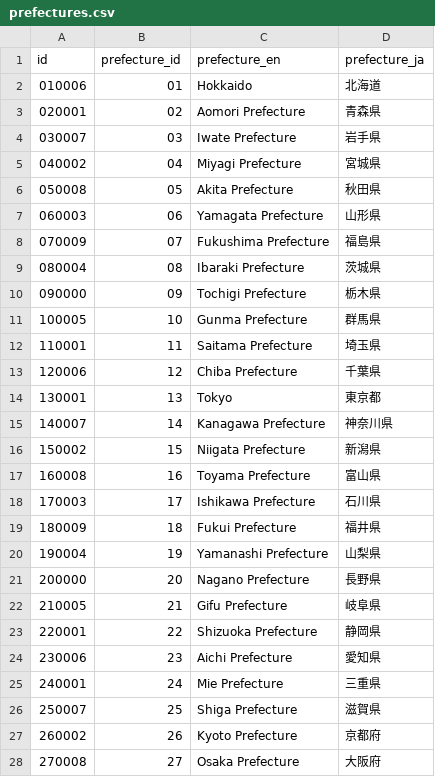
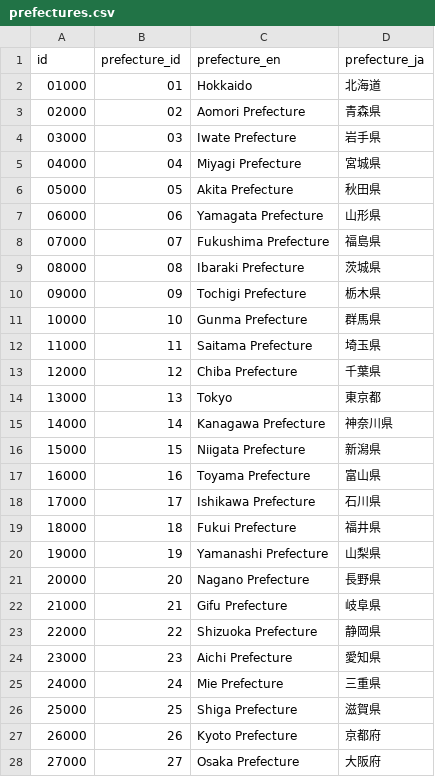
Before and after one commit to nobuf/list-of-cities-in-japan, a CSV file: build/prefectures.csv, drawn as a sheet; only a part is shown; the diff covers the shown part only.

```diff
--- a/build/prefectures.csv
+++ b/build/prefectures.csv
@@ -1,28 +1,28 @@
 id,prefecture_id,prefecture_en,prefecture_ja
-010006,01,Hokkaido,北海道
-020001,02,Aomori Prefecture,青森県
-030007,03,Iwate Prefecture,岩手県
-040002,04,Miyagi Prefecture,宮城県
-050008,05,Akita Prefecture,秋田県
-060003,06,Yamagata Prefecture,山形県
-070009,07,Fukushima Prefecture,福島県
-080004,08,Ibaraki Prefecture,茨城県
-090000,09,Tochigi Prefecture,栃木県
-100005,10,Gunma Prefecture,群馬県
-110001,11,Saitama Prefecture,埼玉県
-120006,12,Chiba Prefecture,千葉県
-130001,13,Tokyo,東京都
-140007,14,Kanagawa Prefecture,神奈川県
-150002,15,Niigata Prefecture,新潟県
-160008,16,Toyama Prefecture,富山県
-170003,17,Ishikawa Prefecture,石川県
-180009,18,Fukui Prefecture,福井県
-190004,19,Yamanashi Prefecture,山梨県
-200000,20,Nagano Prefecture,長野県
-210005,21,Gifu Prefecture,岐阜県
-220001,22,Shizuoka Prefecture,静岡県
-230006,23,Aichi Prefecture,愛知県
-240001,24,Mie Prefecture,三重県
-250007,25,Shiga Prefecture,滋賀県
-260002,26,Kyoto Prefecture,京都府
-270008,27,Osaka Prefecture,大阪府
+01000,01,Hokkaido,北海道
+02000,02,Aomori Prefecture,青森県
+03000,03,Iwate Prefecture,岩手県
+04000,04,Miyagi Prefecture,宮城県
+05000,05,Akita Prefecture,秋田県
+06000,06,Yamagata Prefecture,山形県
+07000,07,Fukushima Prefecture,福島県
+08000,08,Ibaraki Prefecture,茨城県
+09000,09,Tochigi Prefecture,栃木県
+10000,10,Gunma Prefecture,群馬県
+11000,11,Saitama Prefecture,埼玉県
+12000,12,Chiba Prefecture,千葉県
+13000,13,Tokyo,東京都
+14000,14,Kanagawa Prefecture,神奈川県
+15000,15,Niigata Prefecture,新潟県
+16000,16,Toyama Prefecture,富山県
+17000,17,Ishikawa Prefecture,石川県
+18000,18,Fukui Prefecture,福井県
+19000,19,Yamanashi Prefecture,山梨県
+20000,20,Nagano Prefecture,長野県
+21000,21,Gifu Prefecture,岐阜県
+22000,22,Shizuoka Prefecture,静岡県
+23000,23,Aichi Prefecture,愛知県
+24000,24,Mie Prefecture,三重県
+25000,25,Shiga Prefecture,滋賀県
+26000,26,Kyoto Prefecture,京都府
+27000,27,Osaka Prefecture,大阪府
```
Also changed, not shown: 20 edited cells elsewhere in this file, build/cities_in_japan_2016.csv.
